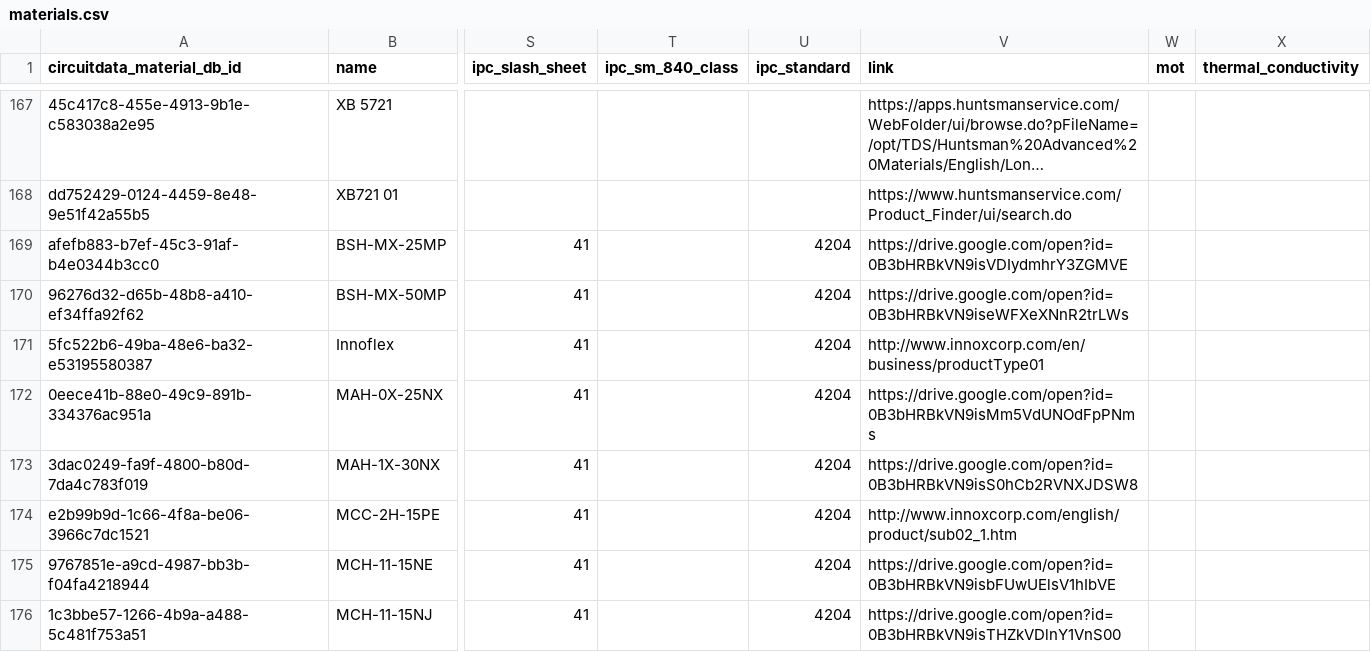
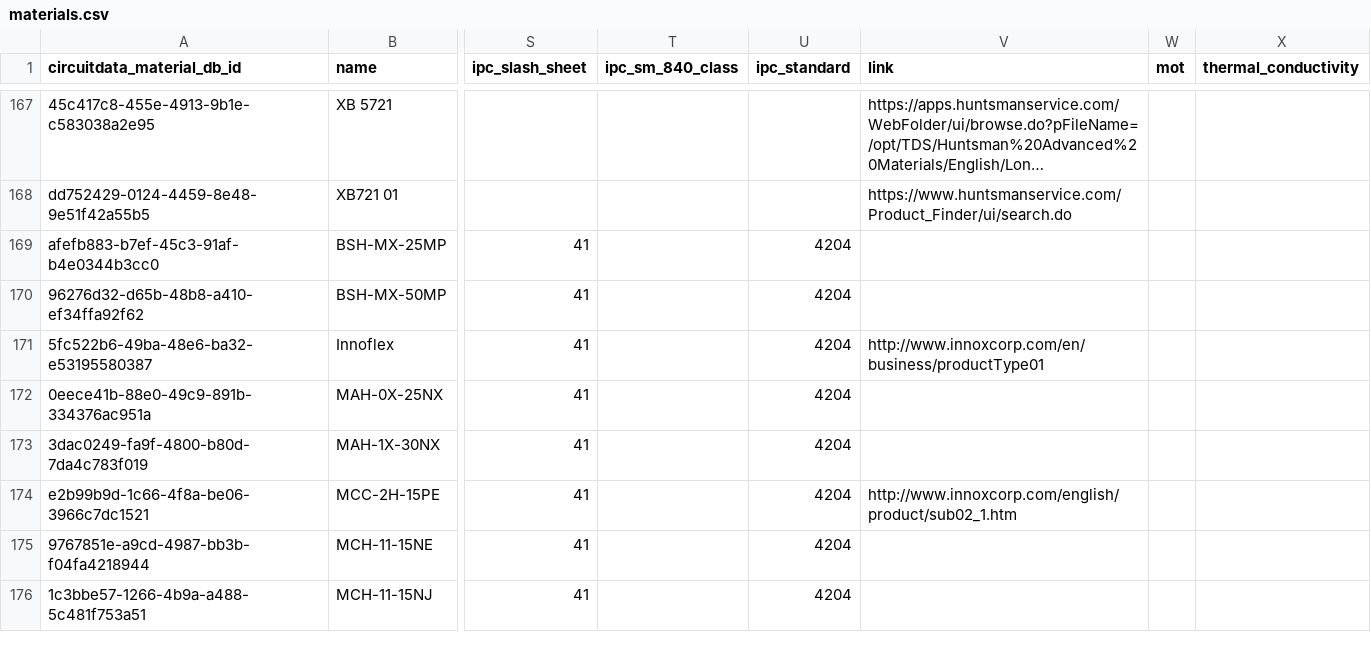
Before and after one commit to CircuitData/circuitdatamaterials, a CSV file: lib/data/materials.csv, drawn as a sheet; only a part is shown, gaps mark what is left out; long unchanged cells end in …; the diff covers the shown part only; the diff names each change by its address in the sheet, - before the commit and + after, or states it on an @@ line.

Commit message:
Removed google drive references from csv

```diff
--- a/lib/data/materials.csv
+++ b/lib/data/materials.csv
-V169 (link): https://drive.google.com/open?id=0B3bHRBkVN9isVDIydmhrY3ZGMVE
+V169 (link): (empty)
-V170 (link): https://drive.google.com/open?id=0B3bHRBkVN9iseWFXeXNnR2trLWs
+V170 (link): (empty)
-V172 (link): https://drive.google.com/open?id=0B3bHRBkVN9isMm5VdUNOdFpPNms
+V172 (link): (empty)
-V173 (link): https://drive.google.com/open?id=0B3bHRBkVN9isS0hCb2RVNXJDSW8
+V173 (link): (empty)
-V175 (link): https://drive.google.com/open?id=0B3bHRBkVN9isbFUwUElsV1hIbVE
+V175 (link): (empty)
-V176 (link): https://drive.google.com/open?id=0B3bHRBkVN9isTHZkVDlnY1VnS00
+V176 (link): (empty)
```
Also changed, not shown: 62 moved rows and 34 edited cells elsewhere in this file, 1 other file.
